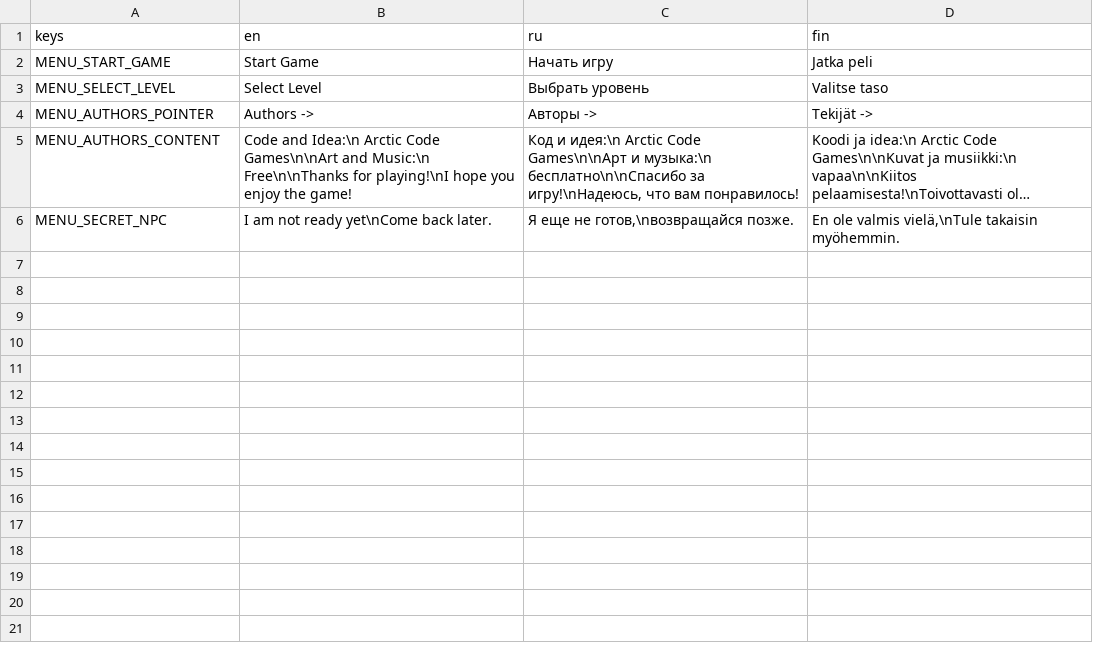
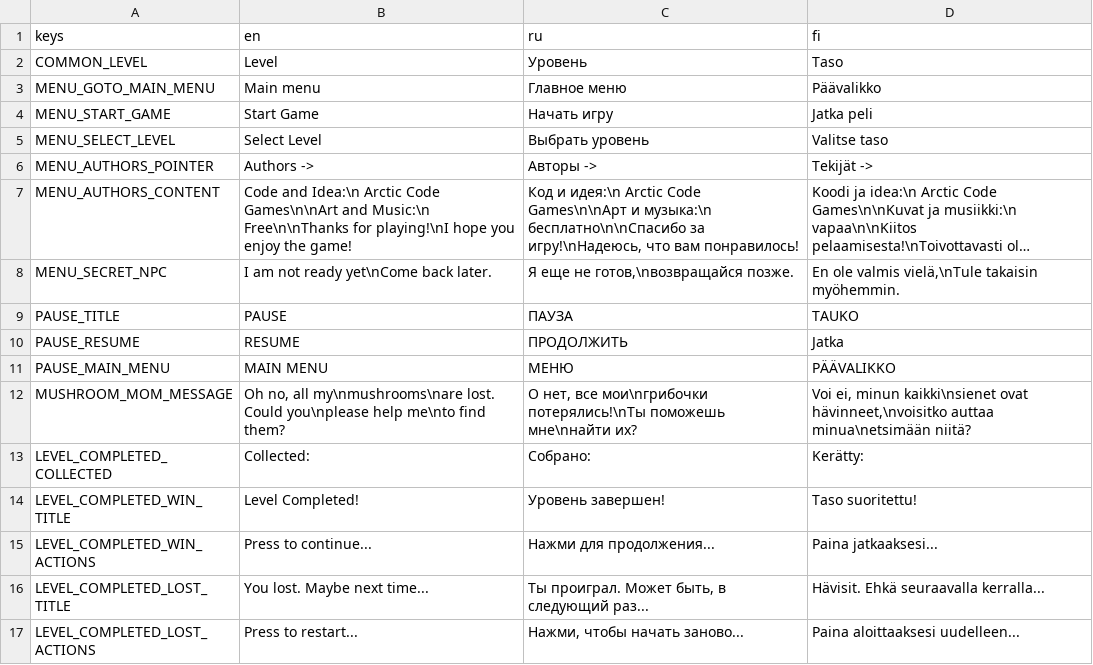
Before and after one commit to dmitrii-eremin/watch-your-step, a CSV file: lang.csv, drawn as a sheet; long unchanged cells end in …; the diff names each change by its address in the sheet, - before the commit and + after, or states it on an @@ line.

```diff
--- a/lang.csv
+++ b/lang.csv
-D1: fin
+D1: fi
+row 2: COMMON_LEVEL | Level | Уровень | Taso
+row 3: MENU_GOTO_MAIN_MENU | Main menu | Главное меню | Päävalikko
+row 9: PAUSE_TITLE | PAUSE | ПАУЗА | TAUKO
+row 10: PAUSE_RESUME | RESUME | ПРОДОЛЖИТЬ | Jatka
+row 11: PAUSE_MAIN_MENU | MAIN MENU | МЕНЮ | PÄÄVALIKKO
+row 12: MUSHROOM_MOM_MESSAGE | Oh no, all my\nmushrooms\nare lost. Could you\nplease help me\nto find them? | О нет, все мои\nгрибочки потерялись!\nТы поможешь мне\nнайти их? | Voi ei, minun kaikki\nsienet ovat hävinneet,\nvoisitko auttaa minua\netsimään niitä?
+row 13: LEVEL_COMPLETED_COLLECTED | Collected: | Собрано: | Kerätty:
+row 14: LEVEL_COMPLETED_WIN_TITLE | Level Completed! | Уровень завершен! | Taso suoritettu!
+row 15: LEVEL_COMPLETED_WIN_ACTIONS | Press to continue... | Нажми для продолжения... | Paina jatkaaksesi...
+row 16: LEVEL_COMPLETED_LOST_TITLE | You lost. Maybe next time... | Ты проиграл. Может быть, в следующий раз... | Hävisit. Ehkä seuraavalla kerralla...
+row 17: LEVEL_COMPLETED_LOST_ACTIONS | Press to restart... | Нажми, чтобы начать заново... | Paina aloittaaksesi uudelleen...
```
Also changed, not shown: 9 other files.
